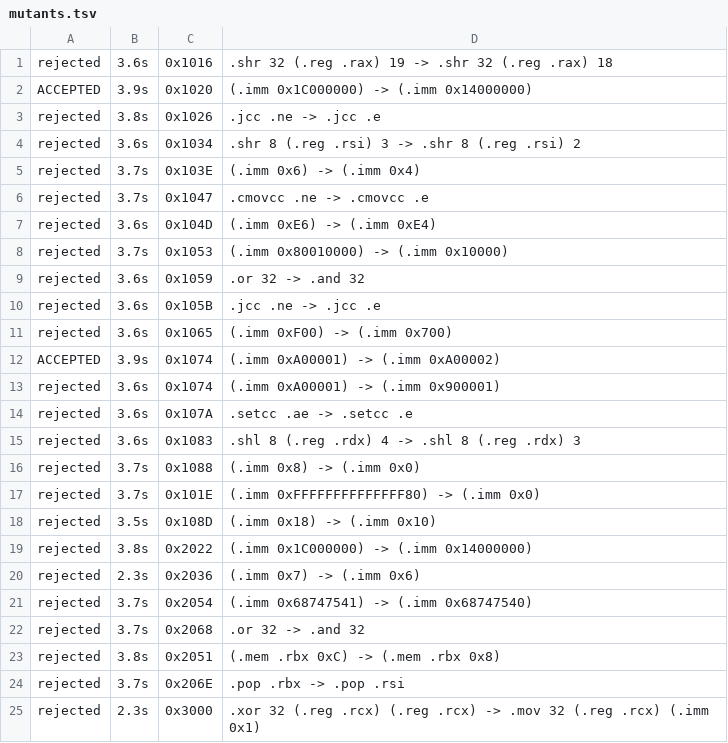
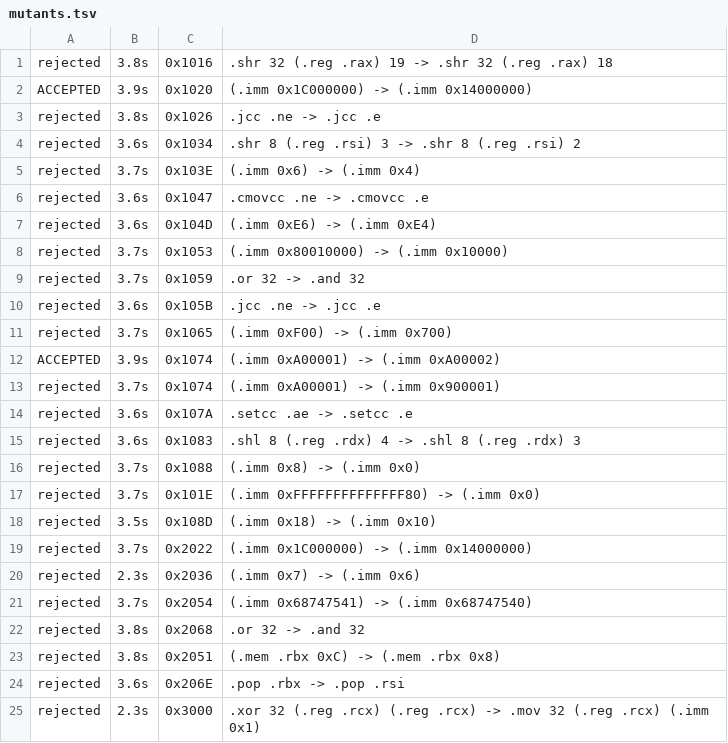
Before and after one commit to devonjonte/BLAKE3, a TSV file: tools/verify/machine/mutants.tsv, drawn as a sheet.

```diff
--- a/tools/verify/machine/mutants.tsv
+++ b/tools/verify/machine/mutants.tsv
@@ -1,2 +1,2 @@
-rejected	3.6s	0x1016	.shr 32 (.reg .rax) 19 -> .shr 32 (.reg .rax) 18
+rejected	3.8s	0x1016	.shr 32 (.reg .rax) 19 -> .shr 32 (.reg .rax) 18
 ACCEPTED	3.9s	0x1020	(.imm 0x1C000000) -> (.imm 0x14000000)
@@ -5,10 +5,10 @@ rejected	3.6s	0x1034	.shr 8 (.reg .rsi) 3 -> .shr 8 (.reg .rsi) 2
 rejected	3.7s	0x103E	(.imm 0x6) -> (.imm 0x4)
-rejected	3.7s	0x1047	.cmovcc .ne -> .cmovcc .e
+rejected	3.6s	0x1047	.cmovcc .ne -> .cmovcc .e
 rejected	3.6s	0x104D	(.imm 0xE6) -> (.imm 0xE4)
 rejected	3.7s	0x1053	(.imm 0x80010000) -> (.imm 0x10000)
-rejected	3.6s	0x1059	.or 32 -> .and 32
+rejected	3.7s	0x1059	.or 32 -> .and 32
 rejected	3.6s	0x105B	.jcc .ne -> .jcc .e
-rejected	3.6s	0x1065	(.imm 0xF00) -> (.imm 0x700)
+rejected	3.7s	0x1065	(.imm 0xF00) -> (.imm 0x700)
 ACCEPTED	3.9s	0x1074	(.imm 0xA00001) -> (.imm 0xA00002)
-rejected	3.6s	0x1074	(.imm 0xA00001) -> (.imm 0x900001)
+rejected	3.7s	0x1074	(.imm 0xA00001) -> (.imm 0x900001)
 rejected	3.6s	0x107A	.setcc .ae -> .setcc .e
@@ -18,8 +18,8 @@ rejected	3.7s	0x101E	(.imm 0xFFFFFFFFFFFFFF80) -> (.imm 0x0)
 rejected	3.5s	0x108D	(.imm 0x18) -> (.imm 0x10)
-rejected	3.8s	0x2022	(.imm 0x1C000000) -> (.imm 0x14000000)
+rejected	3.7s	0x2022	(.imm 0x1C000000) -> (.imm 0x14000000)
 rejected	2.3s	0x2036	(.imm 0x7) -> (.imm 0x6)
 rejected	3.7s	0x2054	(.imm 0x68747541) -> (.imm 0x68747540)
-rejected	3.7s	0x2068	.or 32 -> .and 32
+rejected	3.8s	0x2068	.or 32 -> .and 32
 rejected	3.8s	0x2051	(.mem .rbx 0xC) -> (.mem .rbx 0x8)
-rejected	3.7s	0x206E	.pop .rbx -> .pop .rsi
+rejected	3.6s	0x206E	.pop .rbx -> .pop .rsi
 rejected	2.3s	0x3000	.xor 32 (.reg .rcx) (.reg .rcx) -> .mov 32 (.reg .rcx) (.imm 0x1)
```
Also changed, not shown: 2 other files.
